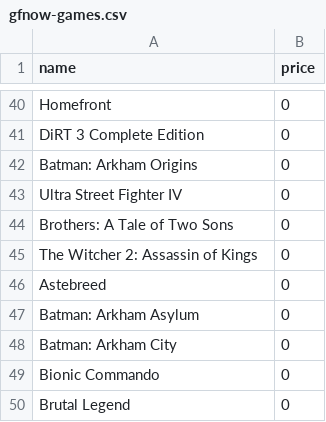
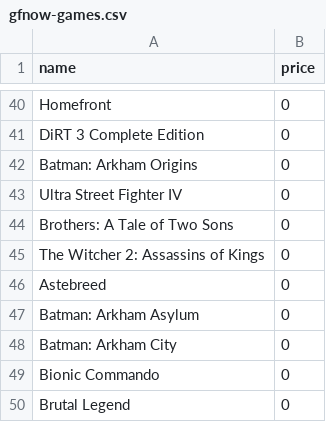
Before and after one commit to mas-ude/cost-of-cloud-gaming, a CSV file: data/gfnow-games.csv, drawn as a sheet; only a part is shown, gaps mark what is left out; the diff covers the shown part only.

```diff
--- a/data/gfnow-games.csv
+++ b/data/gfnow-games.csv
@@ -44,3 +44,3 @@
 "Brothers: A Tale of Two Sons",0
-"The Witcher 2: Assassin of Kings",0
+"The Witcher 2: Assassins of Kings",0
 "Astebreed",0
```
Also changed, not shown: 8 edited cells elsewhere in this file.
